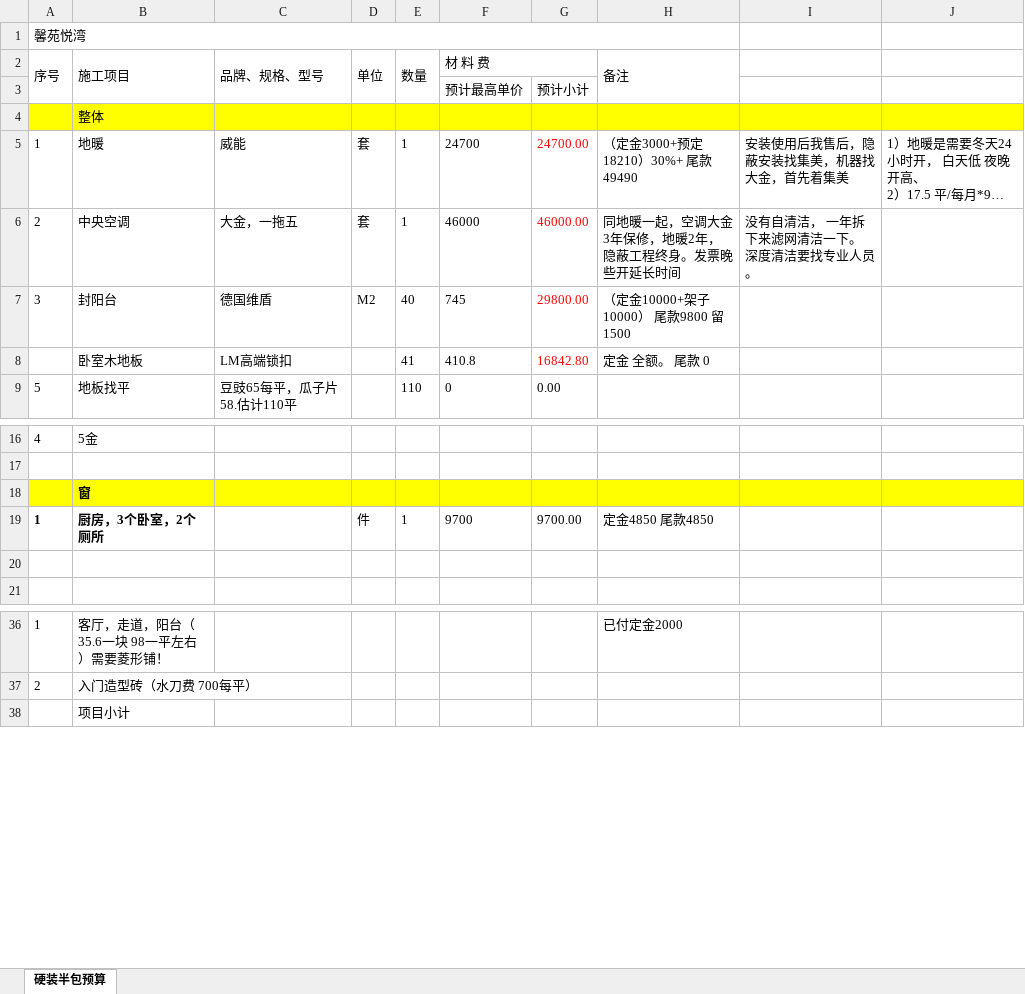
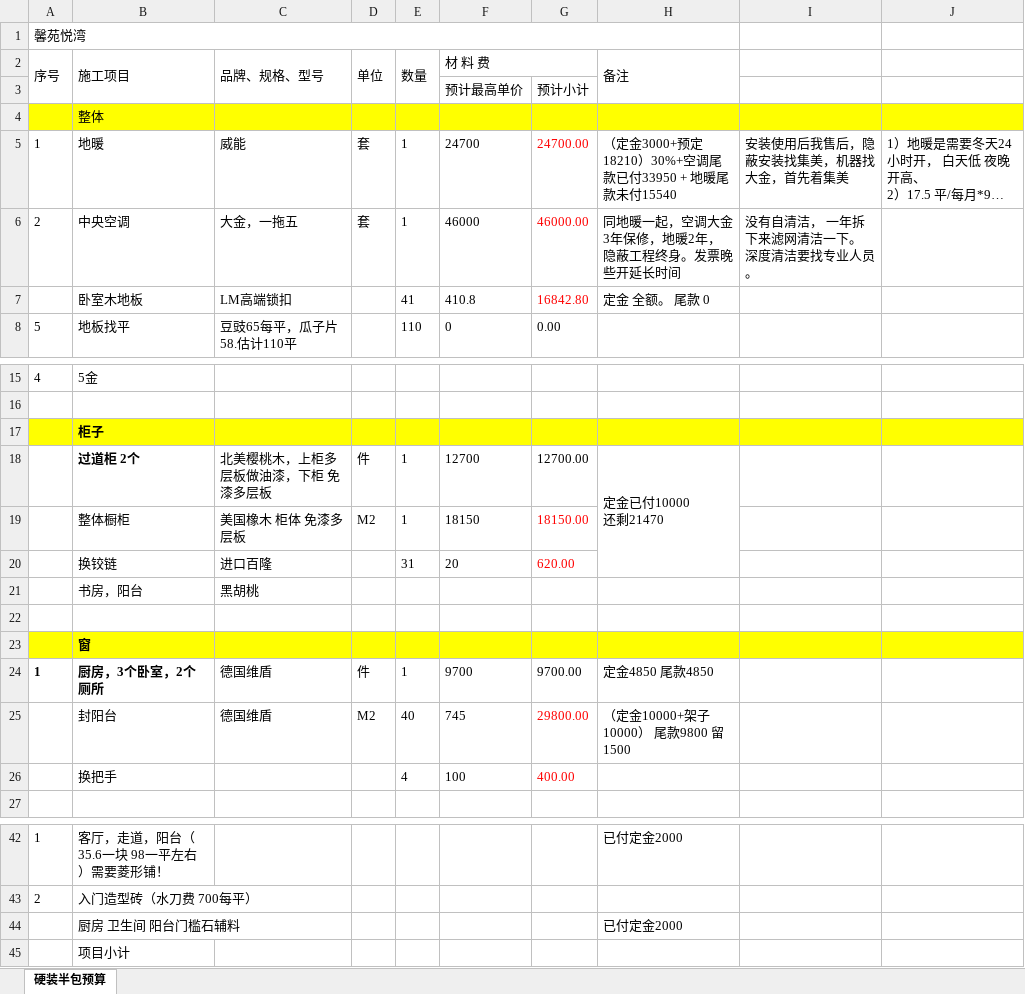
Before and after one commit to shilei-wang/waterdrop, an Excel workbook: common/iris 主要模块/装修预算.xlsx, sheet 硬装半包预算, drawn as a sheet; only a part is shown, gaps mark what is left out; long unchanged cells end in …; values as stored, in another font and other column widths than the file's, no borders; removed rows and columns are numbered as before the commit, all else as after; ↵ is a line break in a cell; the diff names each change by its address in the sheet, - before the commit and + after, or states it on an @@ line.

```diff
--- a/common/iris 主要模块/装修预算.xlsx (sheet 硬装半包预算)
+++ b/common/iris 主要模块/装修预算.xlsx (sheet 硬装半包预算)
-H5 (备注): （定金3000+预定18210）30%+ 尾款 49490
+H5 (备注): （定金3000+预定18210）30%+空调尾款已付33950 + 地暖尾款未付15540
-row 7: 3 | 封阳台 | 德国维盾 | M2 | 40 | 745 | 29800.00 | （定金10000+架子10000） 尾款9800 留1500
+row 17:  | 柜子
+row 18:  | 过道柜 2个 | 北美樱桃木，上柜多层板做油漆，下柜 免漆多层板 | 件 | 1 | 12700 | 12700.00 | 定金已付10000 ↵ 还剩21470
+row 19:  | 整体橱柜 | 美国橡木 柜体 免漆多层板 | M2 | 1 | 18150 | 18150.00
+row 20:  | 换铰链 | 进口百隆 |  | 31 | 20 | 620.00
+row 21:  | 书房，阳台 | 黑胡桃
+row 22: (empty)
-C24 (品牌、规格、型号): (empty)
+C24 (品牌、规格、型号): 德国维盾
-row 25: (empty)
+row 25:  | 封阳台 | 德国维盾 | M2 | 40 | 745 | 29800.00 | （定金10000+架子10000） 尾款9800 留1500
+row 26:  | 换把手 |  |  | 4 | 100 | 400.00
+row 44:  | 厨房 卫生间 阳台门槛石辅料 |  |  |  |  |  | 已付定金2000
```
Also changed, not shown: formulas that keep their value.
